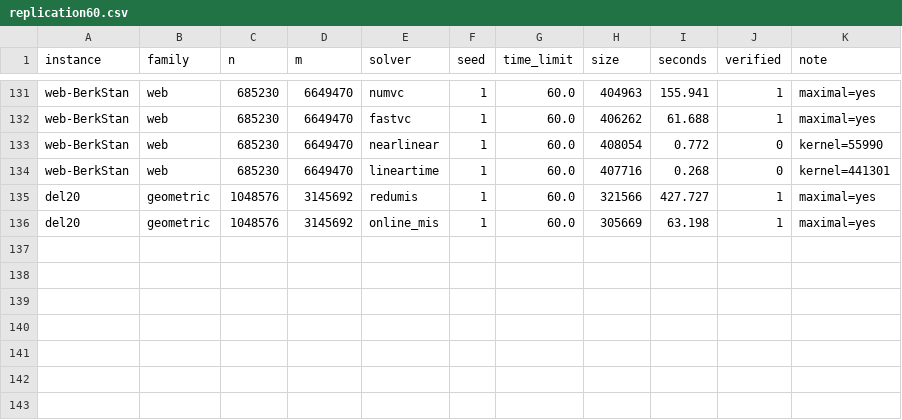
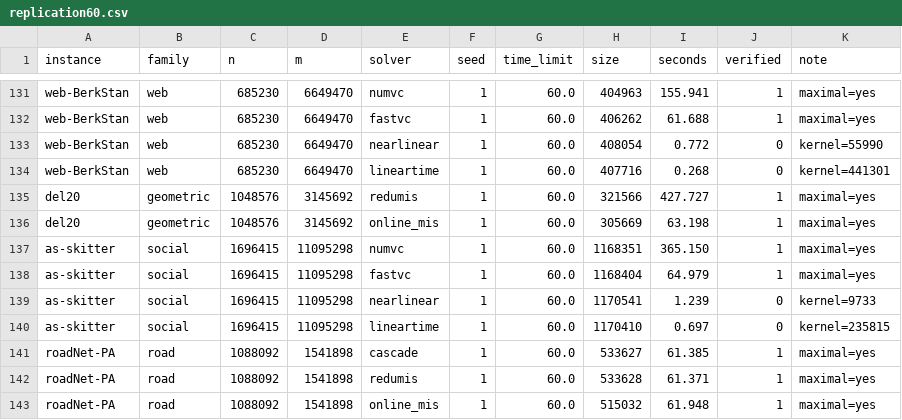
Before and after one commit to vinhqdang/max_independence_set, a CSV file: results/replication60.csv, drawn as a sheet; only a part is shown, gaps mark what is left out.

Commit message:
Add replication rows collected since the last commit

```diff
--- a/results/replication60.csv
+++ b/results/replication60.csv
@@ -136 +136,8 @@ del20,geometric,1048576,3145692,redumis,1,60.0,321566,427.727,1,maximal=yes
 del20,geometric,1048576,3145692,online_mis,1,60.0,305669,63.198,1,maximal=yes
+as-skitter,social,1696415,11095298,numvc,1,60.0,1168351,365.150,1,maximal=yes
+as-skitter,social,1696415,11095298,fastvc,1,60.0,1168404,64.979,1,maximal=yes
+as-skitter,social,1696415,11095298,nearlinear,1,60.0,1170541,1.239,0,kernel=9733
+as-skitter,social,1696415,11095298,lineartime,1,60.0,1170410,0.697,0,kernel=235815
+roadNet-PA,road,1088092,1541898,cascade,1,60.0,533627,61.385,1,maximal=yes
+roadNet-PA,road,1088092,1541898,redumis,1,60.0,533628,61.371,1,maximal=yes
+roadNet-PA,road,1088092,1541898,online_mis,1,60.0,515032,61.948,1,maximal=yes
```
